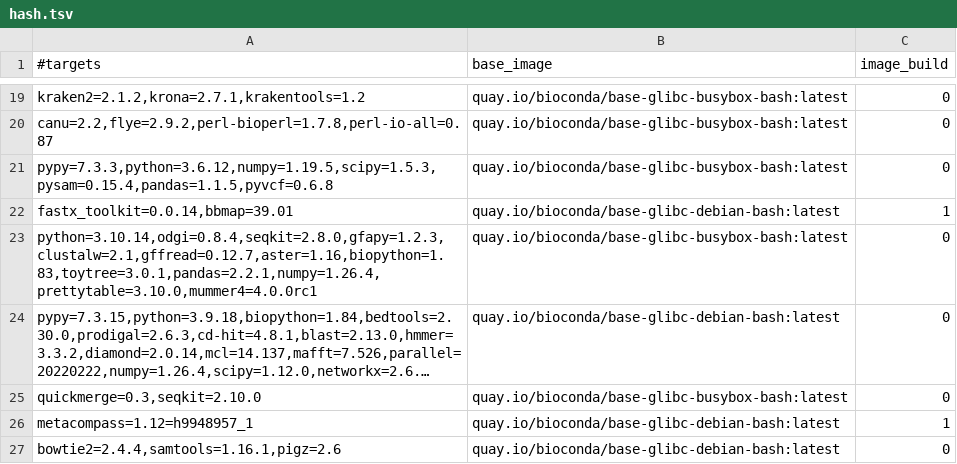
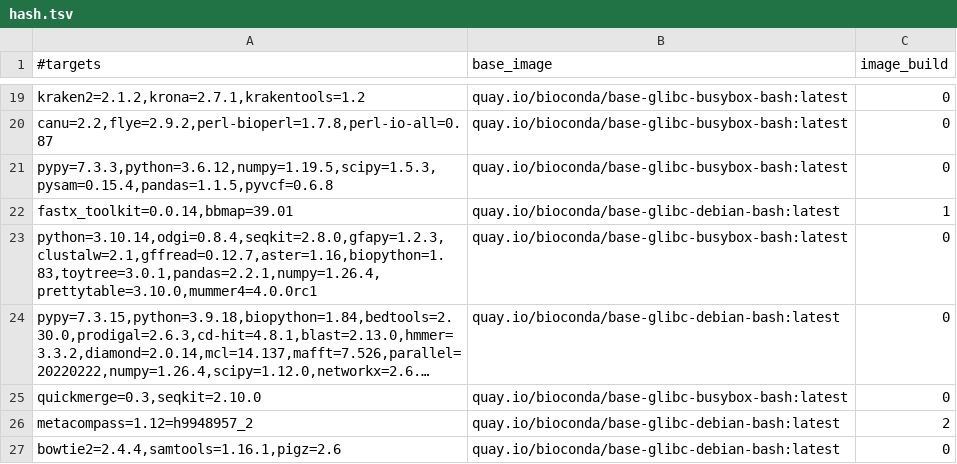
Before and after one commit to gongyh/scgs-mpc, a TSV file: combinations/hash.tsv, drawn as a sheet; only a part is shown, gaps mark what is left out; long unchanged cells end in …; the diff names each change by its address in the sheet, - before the commit and + after, or states it on an @@ line.

Commit message:
fix metacompass

```diff
--- a/combinations/hash.tsv
+++ b/combinations/hash.tsv
-A26 (#targets): metacompass=1.12=h9948957_1
+A26 (#targets): metacompass=1.12=h9948957_2
-C26 (image_build): 1
+C26 (image_build): 2
```
Also changed, not shown: 3 other files.
